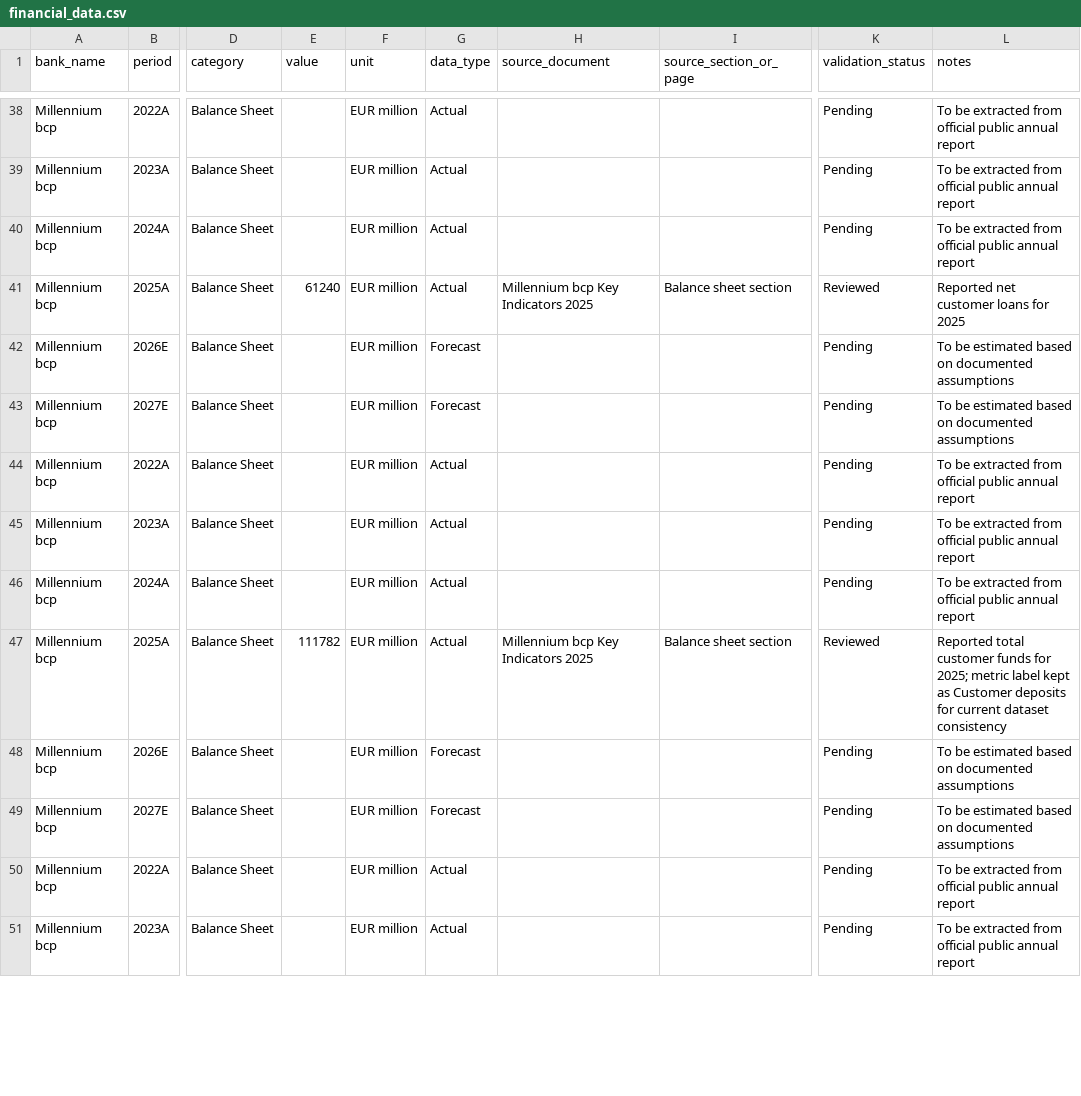
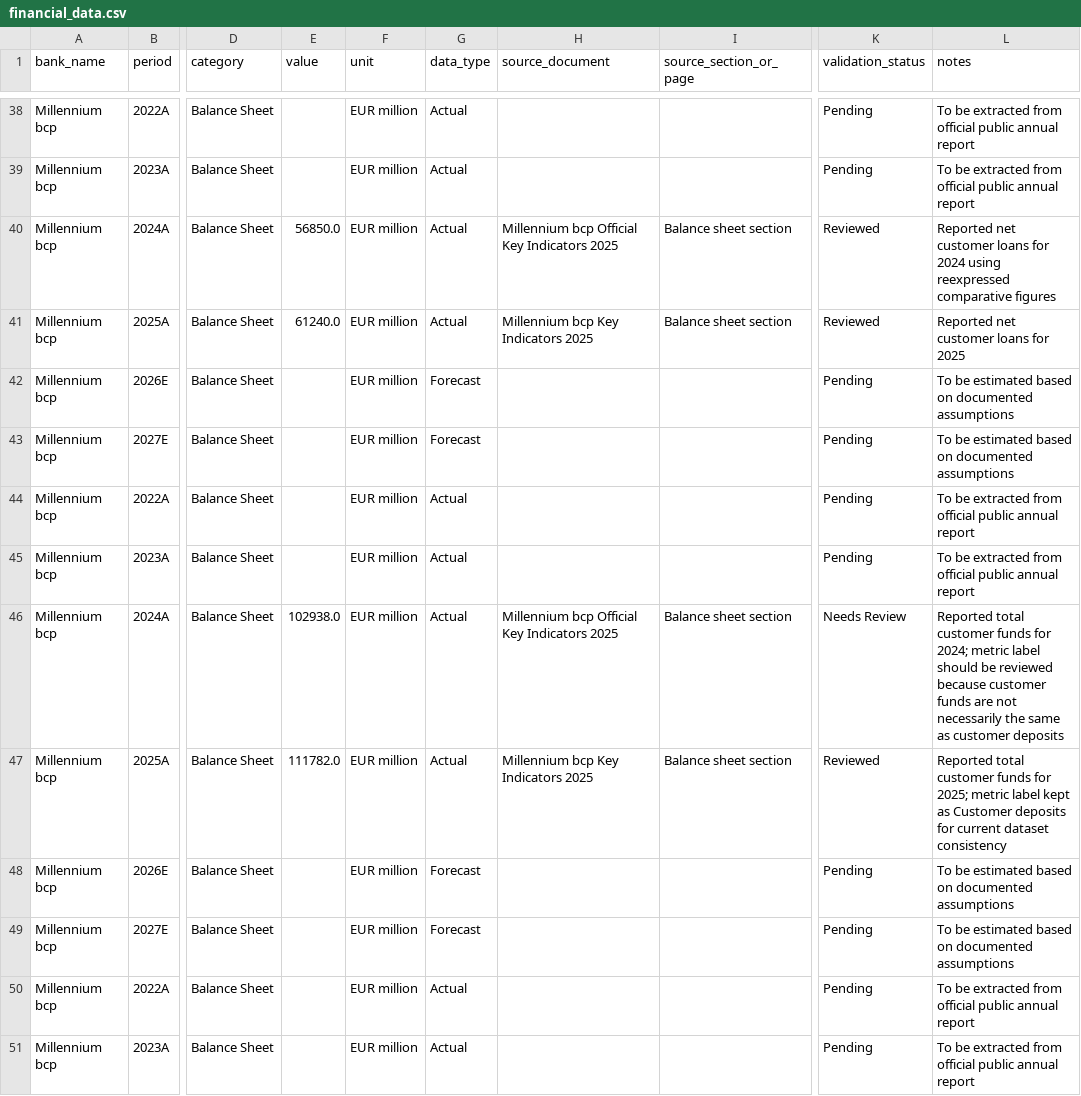
Before and after one commit to ricardoserodio/financial-modeling-case-study-bcp, a CSV file: data/financial_data.csv, drawn as a sheet; only a part is shown, gaps mark what is left out; the diff covers the shown part only; the diff names each change by its address in the sheet, - before the commit and + after, or states it on an @@ line.

Commit message:
Add 2024A official financial data

```diff
--- a/data/financial_data.csv
+++ b/data/financial_data.csv
-E40 (value): (empty)
+E40 (value): 56850.0
-H40 (source_document): (empty)
+H40 (source_document): Millennium bcp Official Key Indicators 2025
-I40 (source_section_or_page): (empty)
+I40 (source_section_or_page): Balance sheet section
-K40 (validation_status): Pending
+K40 (validation_status): Reviewed
-L40 (notes): To be extracted from official public annual report
+L40 (notes): Reported net customer loans for 2024 using reexpressed comparative figures
-E41 (value): 61240
+E41 (value): 61240.0
-E46 (value): (empty)
+E46 (value): 102938.0
-H46 (source_document): (empty)
+H46 (source_document): Millennium bcp Official Key Indicators 2025
-I46 (source_section_or_page): (empty)
+I46 (source_section_or_page): Balance sheet section
-K46 (validation_status): Pending
+K46 (validation_status): Needs Review
-L46 (notes): To be extracted from official public annual report
+L46 (notes): Reported total customer funds for 2024; metric label should be reviewed because customer funds are not necessarily the same as customer deposits
-E47 (value): 111782
+E47 (value): 111782.0
```
Also changed, not shown: 37 edited cells elsewhere in this file.
